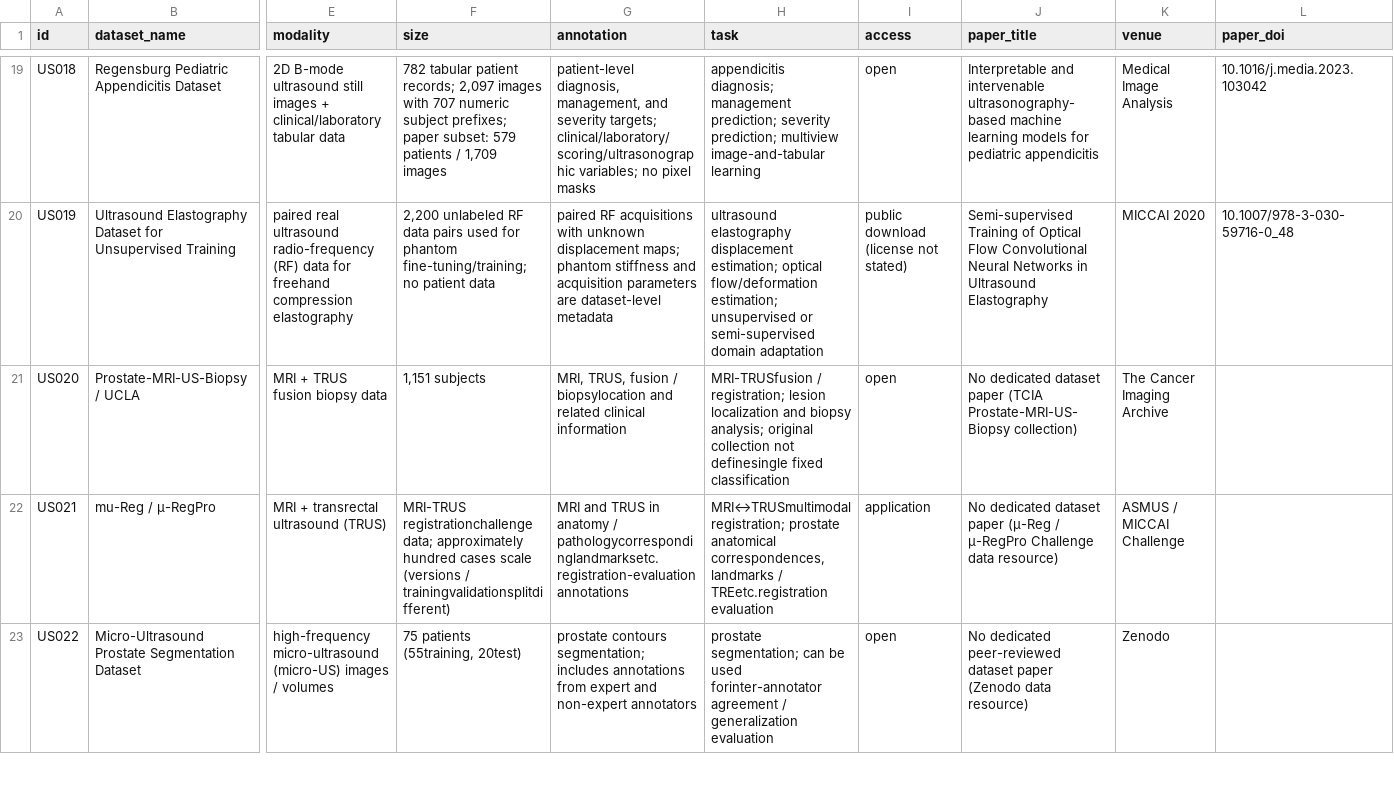
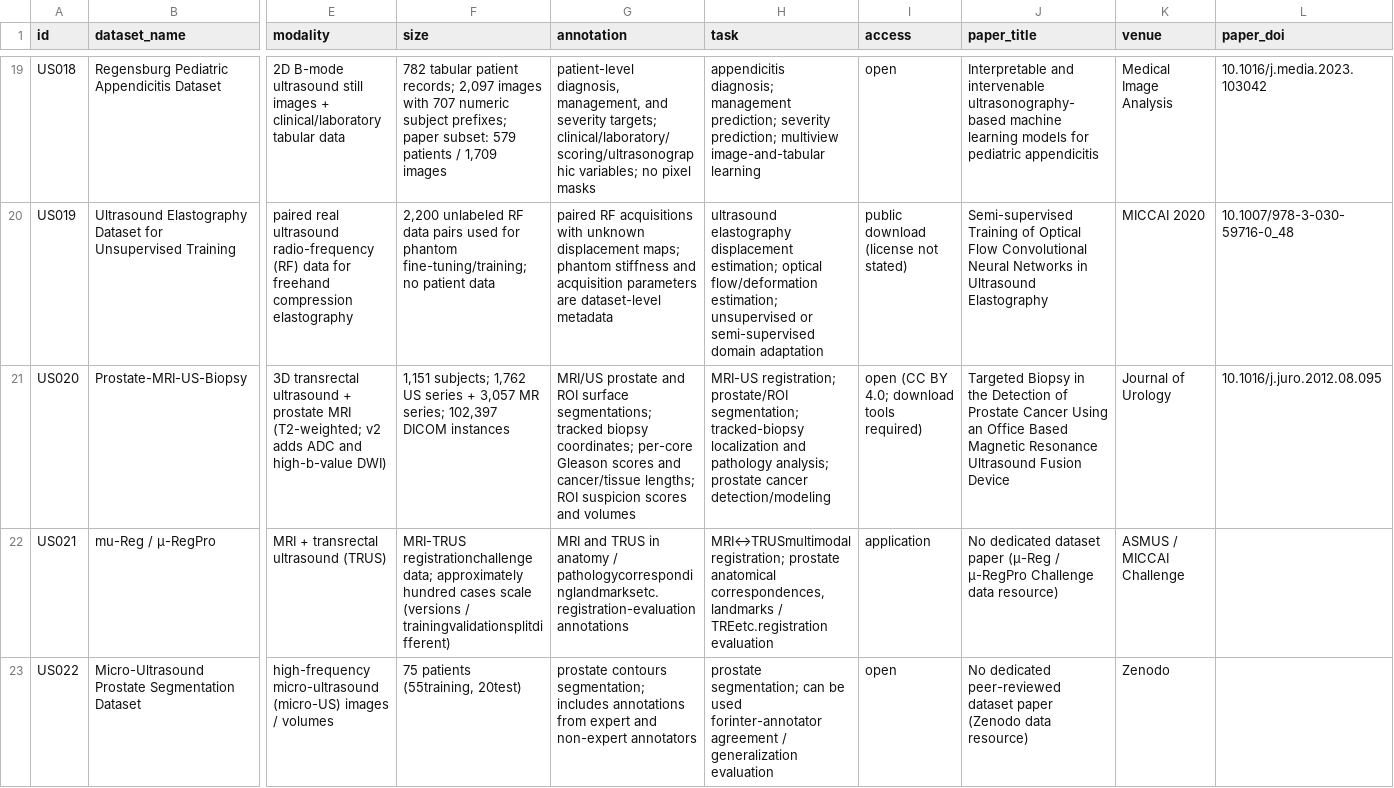
Before and after one commit to TIanCat/open-medical-ultrasound-datasets, a CSV file: datasets.csv, drawn as a sheet; only a part is shown, gaps mark what is left out; the diff covers the shown part only; the diff names each change by its address in the sheet, - before the commit and + after, or states it on an @@ line.

Commit message:
Verify US020 prostate MRI-US biopsy dataset

```diff
--- a/datasets.csv
+++ b/datasets.csv
-B21 (dataset_name): Prostate-MRI-US-Biopsy / UCLA
+B21 (dataset_name): Prostate-MRI-US-Biopsy
-E21 (modality): MRI + TRUS fusion biopsy data
+E21 (modality): 3D transrectal ultrasound + prostate MRI (T2-weighted; v2 adds ADC and high-b-value DWI)
-F21 (size): 1,151 subjects
+F21 (size): 1,151 subjects; 1,762 US series + 3,057 MR series; 102,397 DICOM instances
-G21 (annotation): MRI, TRUS, fusion / biopsylocation and related clinical information
+G21 (annotation): MRI/US prostate and ROI surface segmentations; tracked biopsy coordinates; per-core Gleason scores and cancer/tissue lengths; ROI suspicion scores and volumes
-H21 (task): MRI-TRUSfusion / registration; lesion localization and biopsy analysis; original collection not definesingle fixed classification
+H21 (task): MRI-US registration; prostate/ROI segmentation; tracked-biopsy localization and pathology analysis; prostate cancer detection/modeling
-I21 (access): open
+I21 (access): open (CC BY 4.0; download tools required)
-J21 (paper_title): No dedicated dataset paper (TCIA Prostate-MRI-US-Biopsy collection)
+J21 (paper_title): Targeted Biopsy in the Detection of Prostate Cancer Using an Office Based Magnetic Resonance Ultrasound Fusion Device
-K21 (venue): The Cancer Imaging Archive
+K21 (venue): Journal of Urology
-L21 (paper_doi): (empty)
+L21 (paper_doi): 10.1016/j.juro.2012.08.095
```
Also changed, not shown: 1 edited cell elsewhere in this file, 2 other files.
